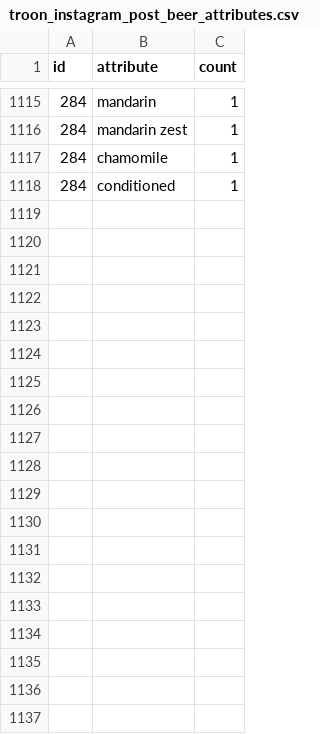
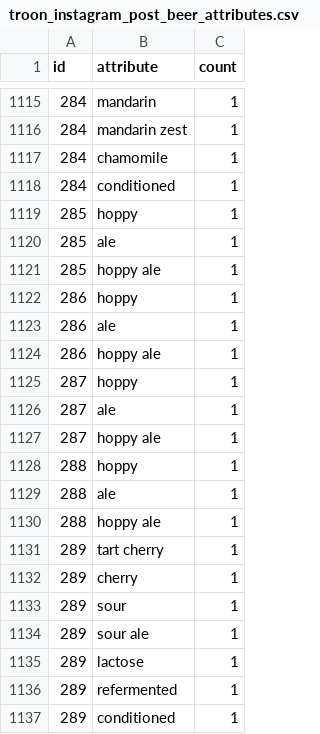
Before and after one commit to dmnapolitano/troon_release_prediction, a CSV file: troon_instagram_post_beer_attributes.csv, drawn as a sheet; only a part is shown, gaps mark what is left out; the diff covers the shown part only.

```diff
--- a/troon_instagram_post_beer_attributes.csv
+++ b/troon_instagram_post_beer_attributes.csv
@@ -1118 +1118,20 @@ id,attribute,count
 284,conditioned,1
+285,hoppy,1
+285,ale,1
+285,hoppy ale,1
+286,hoppy,1
+286,ale,1
+286,hoppy ale,1
+287,hoppy,1
+287,ale,1
+287,hoppy ale,1
+288,hoppy,1
+288,ale,1
+288,hoppy ale,1
+289,tart cherry,1
+289,cherry,1
+289,sour,1
+289,sour ale,1
+289,lactose,1
+289,refermented,1
+289,conditioned,1
```
Also changed, not shown: 19 added rows elsewhere in this file, troon_TSNE_kmeans_clusters.csv, troon_instagram_clean_post_data.csv, 2 other files.
